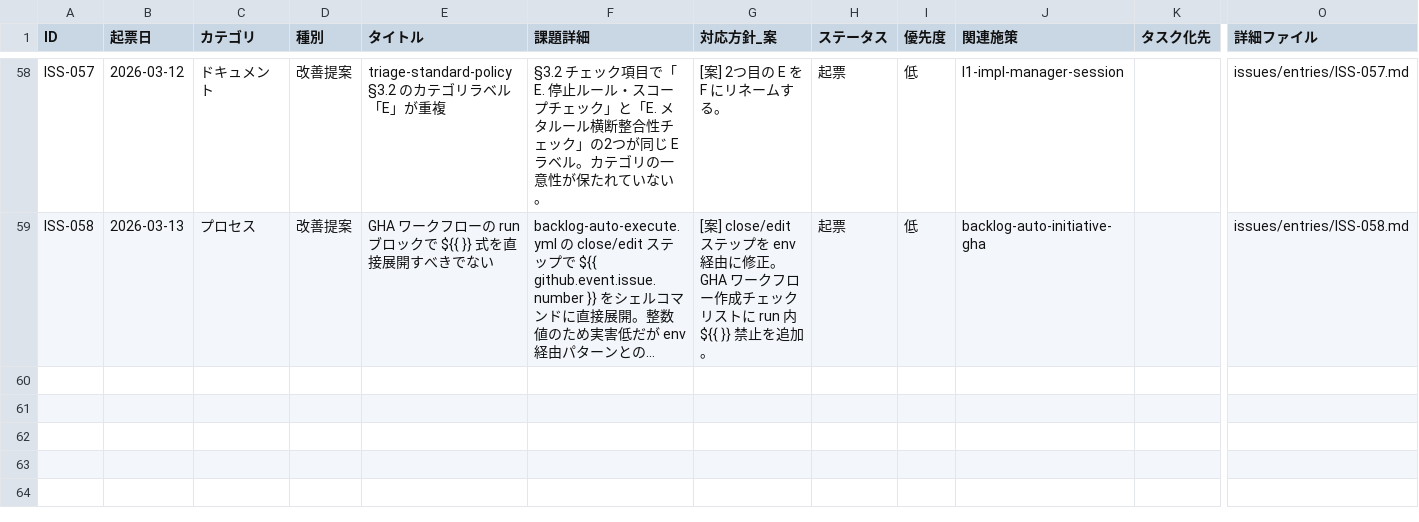
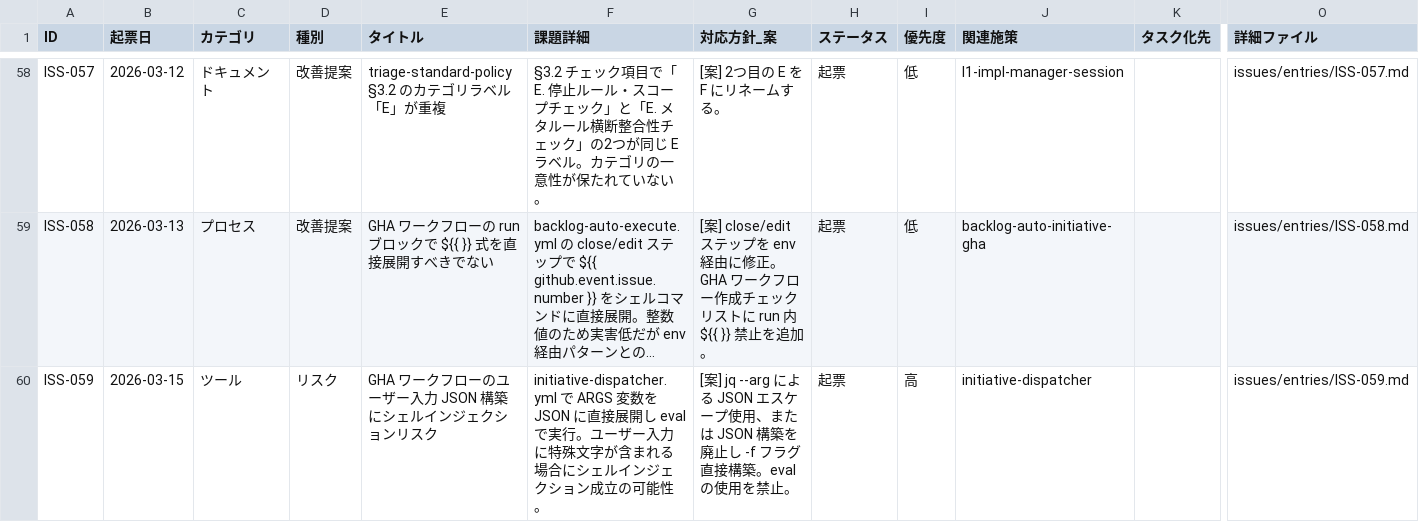
Before and after one commit to ryo12-n/dev-process-improvement, a CSV file: プロセス改善_課題管理.csv, drawn as a sheet; only a part is shown, gaps mark what is left out; long unchanged cells end in …; rows hold the shown columns only; the diff names each change by its address in the sheet, - before the commit and + after, or states it on an @@ line.

```diff
--- a/プロセス改善_課題管理.csv
+++ b/プロセス改善_課題管理.csv
+row 60: ISS-059 | 2026-03-15 | ツール | リスク | GHA ワークフローのユーザー入力 JSON 構築にシェルインジェクションリスク | initiative-dispatcher.yml で ARGS 変数を JSON に直接展開し eval で実行。ユーザー入力に特殊文字が含まれる場合にシェルインジェクション成立の可能性。 | [案] jq --arg による JSON エスケープ使用、または JSON 構築を廃止し -f フラグ直接構築。eval の使用を禁止。 | 起票 | 高 | initiative-dispatcher |  | issues/entries/ISS-059.md
```
Also changed, not shown: 3 other files.
